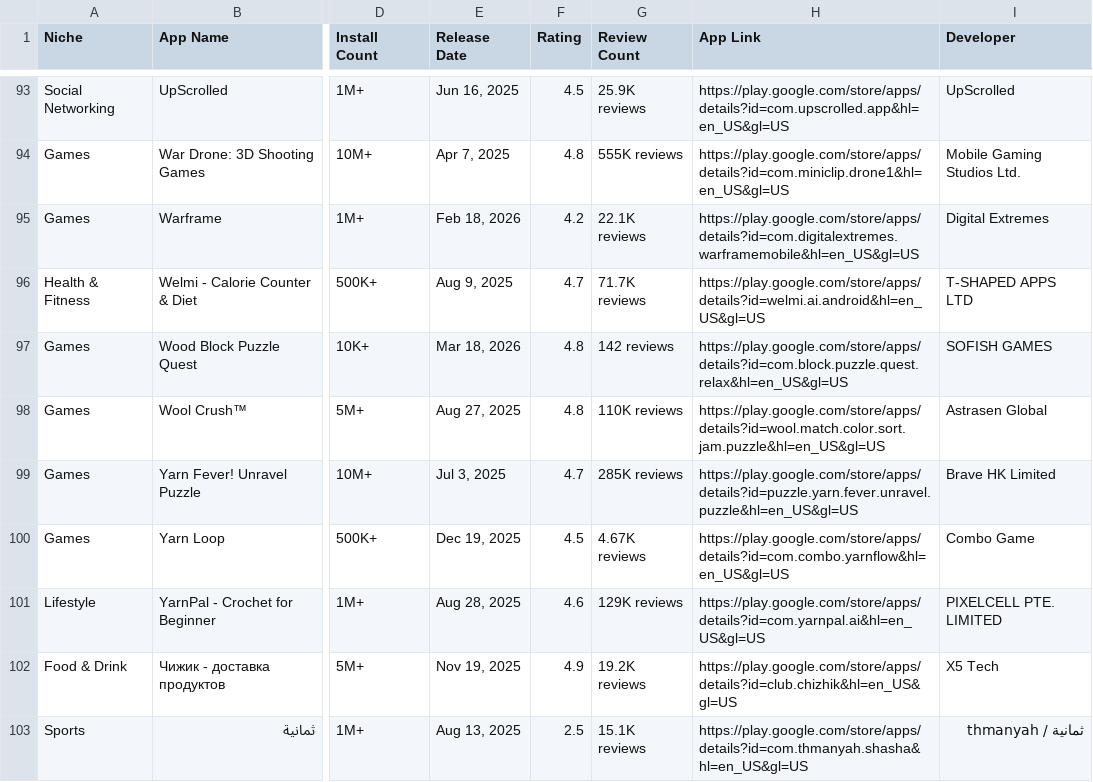
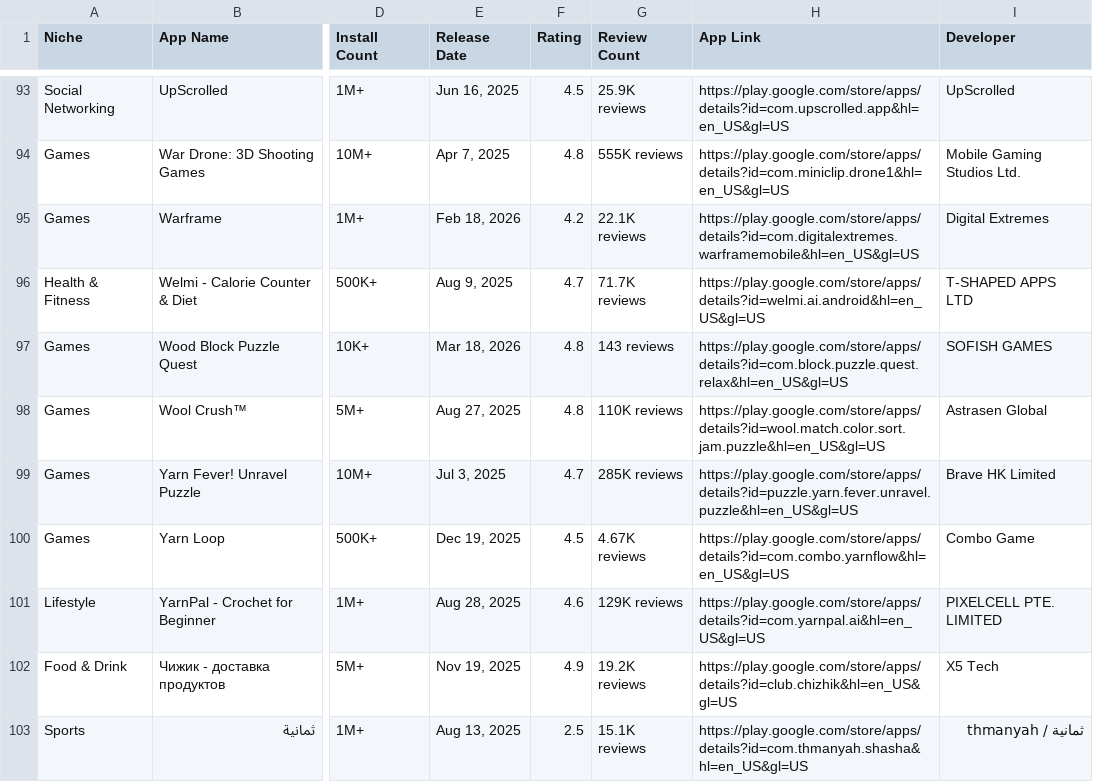
Before and after one commit to zakariaferzazi/automations_saso, a CSV file: google_play_apps.csv, drawn as a sheet; only a part is shown, gaps mark what is left out; the diff covers the shown part only; the diff names each change by its address in the sheet, - before the commit and + after, or states it on an @@ line.

```diff
--- a/google_play_apps.csv
+++ b/google_play_apps.csv
-G97 (Review Count): 142 reviews
+G97 (Review Count): 143 reviews
```
Also changed, not shown: 9 edited cells elsewhere in this file.
